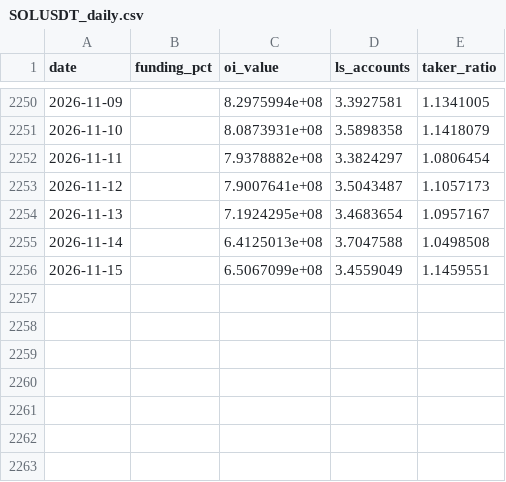
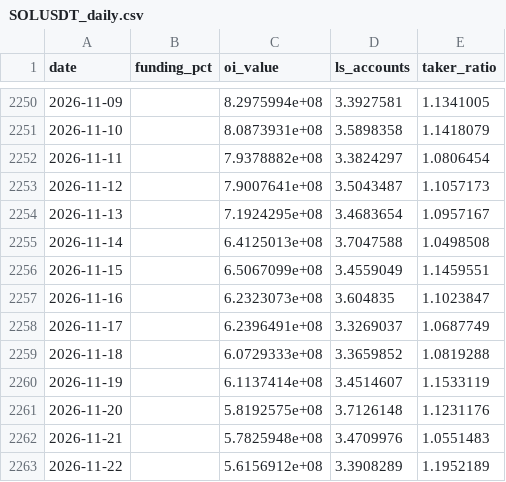
Before and after one commit to salvogeraci030899-wq/pinschertrade, a CSV file: futures_archive/SOLUSDT_daily.csv, drawn as a sheet; only a part is shown, gaps mark what is left out; the diff names each change by its address in the sheet, - before the commit and + after, or states it on an @@ line.

```diff
--- a/futures_archive/SOLUSDT_daily.csv
+++ b/futures_archive/SOLUSDT_daily.csv
+row 2257: 2026-11-16 |  | 6.2323073e+08 | 3.604835 | 1.1023847
+row 2258: 2026-11-17 |  | 6.2396491e+08 | 3.3269037 | 1.0687749
+row 2259: 2026-11-18 |  | 6.0729333e+08 | 3.3659852 | 1.0819288
+row 2260: 2026-11-19 |  | 6.1137414e+08 | 3.4514607 | 1.1533119
+row 2261: 2026-11-20 |  | 5.8192575e+08 | 3.7126148 | 1.1231176
+row 2262: 2026-11-21 |  | 5.7825948e+08 | 3.4709976 | 1.0551483
+row 2263: 2026-11-22 |  | 5.6156912e+08 | 3.3908289 | 1.1952189
```
Also changed, not shown: futures_archive/BNBUSDT_daily.csv, futures_archive/BTCUSDT_daily.csv, 5 other files.
